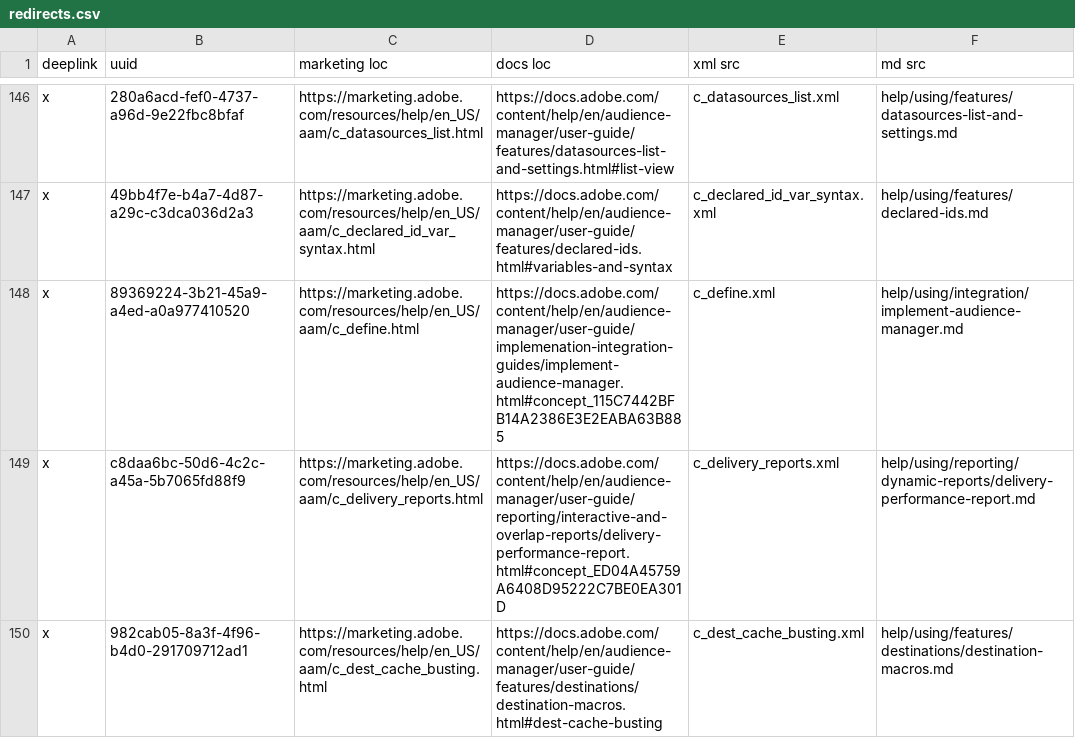
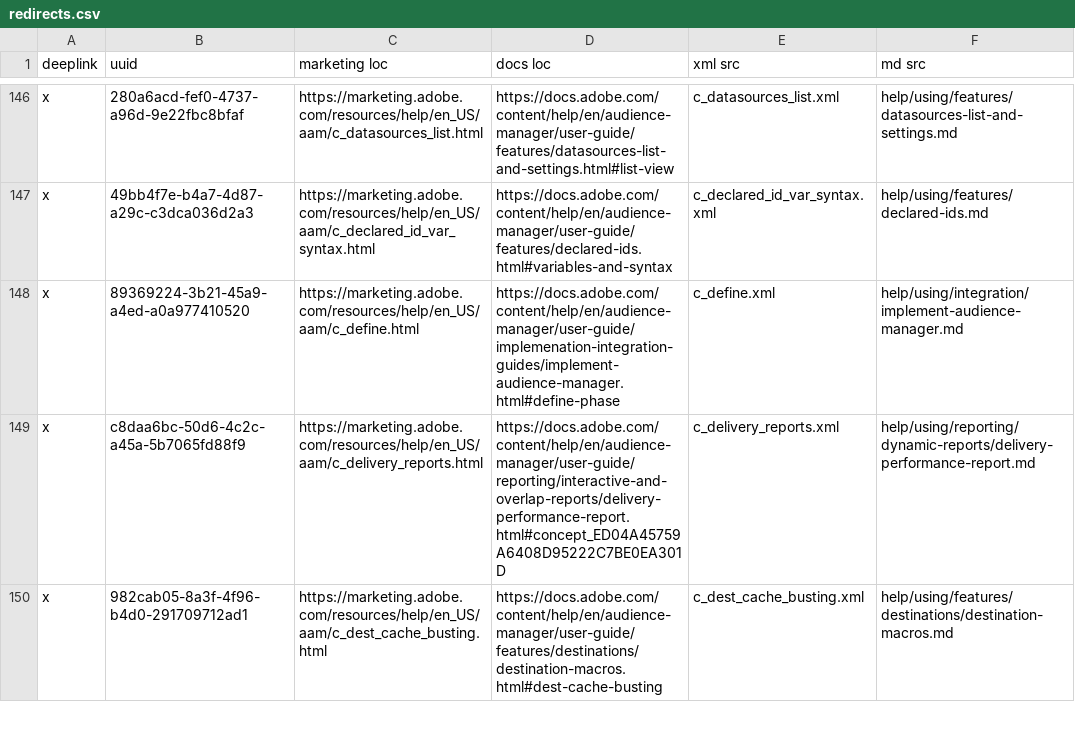
Before and after one commit to AdobeDocs/audience-manager.en, a CSV file: help/using/redirects.csv, drawn as a sheet; only a part is shown, gaps mark what is left out; the diff covers the shown part only; the diff names each change by its address in the sheet, - before the commit and + after, or states it on an @@ line.

Commit message:
anchor ids Integration

```diff
--- a/help/using/redirects.csv
+++ b/help/using/redirects.csv
-D148 (docs loc): https://docs.adobe.com/content/help/en/audience-manager/user-guide/implemenation-integration-guides/implement-audience-manager.html#concept_115C7442BFB14A2386E3E2EABA63B885
+D148 (docs loc): https://docs.adobe.com/content/help/en/audience-manager/user-guide/implemenation-integration-guides/implement-audience-manager.html#define-phase
```
Also changed, not shown: 18 edited cells elsewhere in this file, 27 other files.
